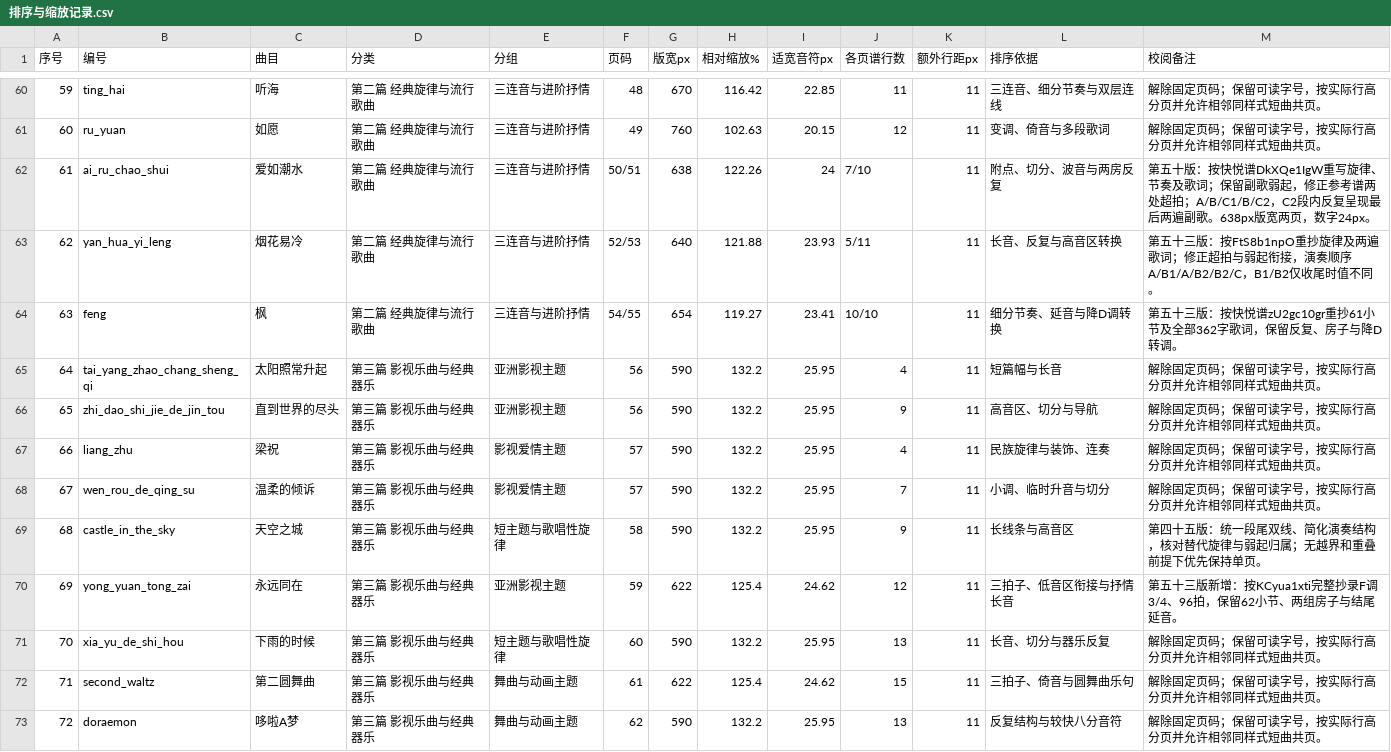
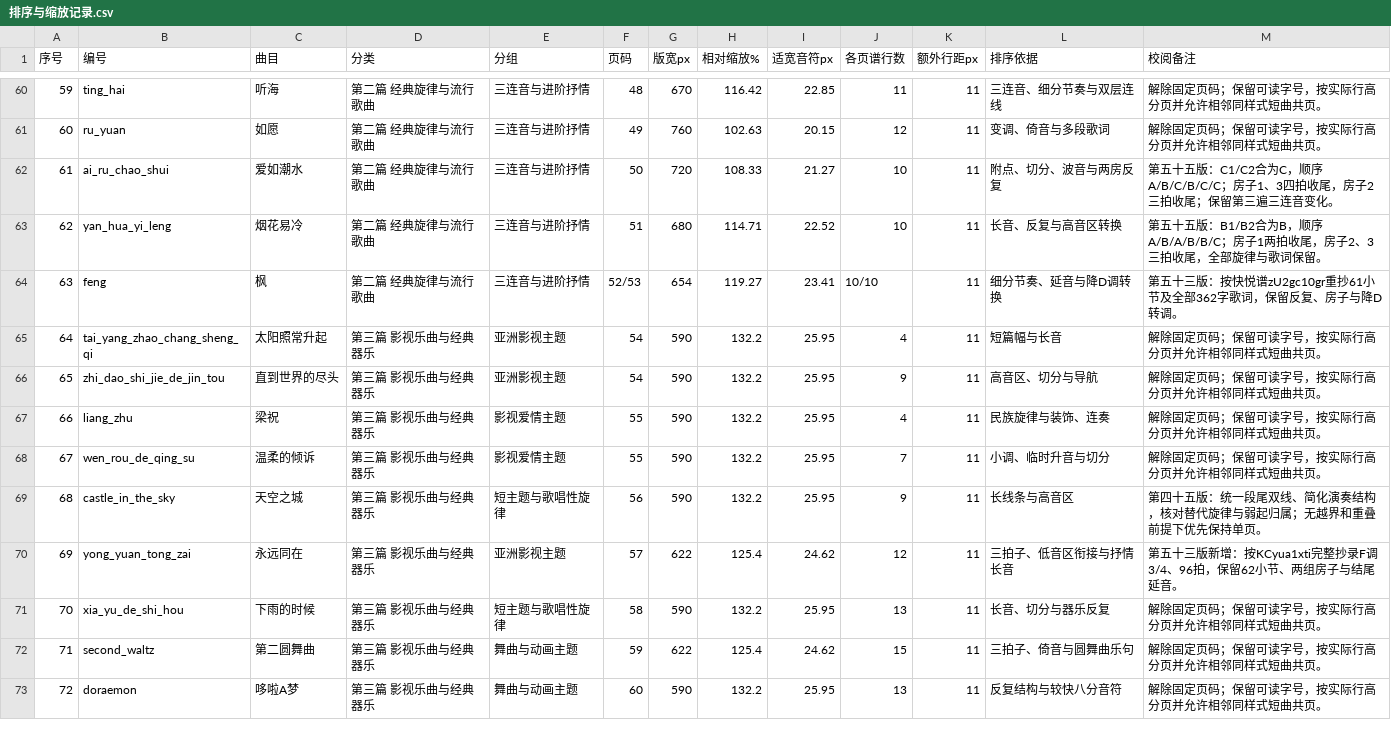
Before and after one commit to huazhechen/m3n, a CSV file: scorebook/排序与缩放记录.csv, drawn as a sheet; only a part is shown, gaps mark what is left out; the diff covers the shown part only.

Commit message:
feat: merge ordered choruses with visit endings and simplify scorebook navigation

```diff
--- a/scorebook/排序与缩放记录.csv
+++ b/scorebook/排序与缩放记录.csv
@@ -61,13 +61,13 @@
 "60","ru_yuan","如愿","第二篇　经典旋律与流行歌曲","三连音与进阶抒情","49","760","102.63","20.15","12","11","变调、倚音与多段歌词","解除固定页码；保留可读字号，按实际行高分页并允许相邻同样式短曲共页。"
-"61","ai_ru_chao_shui","爱如潮水","第二篇　经典旋律与流行歌曲","三连音与进阶抒情","50/51","638","122.26","24","7/10","11","附点、切分、波音与两房反复","第五十版：按快悦谱DkXQe1IgW重写旋律、节奏及歌词；保留副歌弱起，修正参考谱两处超拍；A/B/C1/B/C2，C2段内反复呈现最后两遍副歌。638px版宽两页，数字24px。"
-"62","yan_hua_yi_leng","烟花易冷","第二篇　经典旋律与流行歌曲","三连音与进阶抒情","52/53","640","121.88","23.93","5/11","11","长音、反复与高音区转换","第五十三版：按FtS8b1npO重抄旋律及两遍歌词；修正超拍与弱起衔接，演奏顺序A/B1/A/B2/B2/C，B1/B2仅收尾时值不同。"
-"63","feng","枫","第二篇　经典旋律与流行歌曲","三连音与进阶抒情","54/55","654","119.27","23.41","10/10","11","细分节奏、延音与降D调转换","第五十三版：按快悦谱zU2gc10gr重抄61小节及全部362字歌词，保留反复、房子与降D转调。"
-"64","tai_yang_zhao_chang_sheng_qi","太阳照常升起","第三篇　影视乐曲与经典器乐","亚洲影视主题","56","590","132.2","25.95","4","11","短篇幅与长音","解除固定页码；保留可读字号，按实际行高分页并允许相邻同样式短曲共页。"
-"65","zhi_dao_shi_jie_de_jin_tou","直到世界的尽头","第三篇　影视乐曲与经典器乐","亚洲影视主题","56","590","132.2","25.95","9","11","高音区、切分与导航","解除固定页码；保留可读字号，按实际行高分页并允许相邻同样式短曲共页。"
-"66","liang_zhu","梁祝","第三篇　影视乐曲与经典器乐","影视爱情主题","57","590","132.2","25.95","4","11","民族旋律与装饰、连奏","解除固定页码；保留可读字号，按实际行高分页并允许相邻同样式短曲共页。"
-"67","wen_rou_de_qing_su","温柔的倾诉","第三篇　影视乐曲与经典器乐","影视爱情主题","57","590","132.2","25.95","7","11","小调、临时升音与切分","解除固定页码；保留可读字号，按实际行高分页并允许相邻同样式短曲共页。"
-"68","castle_in_the_sky","天空之城","第三篇　影视乐曲与经典器乐","短主题与歌唱性旋律","58","590","132.2","25.95","9","11","长线条与高音区","第四十五版：统一段尾双线、简化演奏结构，核对替代旋律与弱起归属；无越界和重叠前提下优先保持单页。"
-"69","yong_yuan_tong_zai","永远同在","第三篇　影视乐曲与经典器乐","亚洲影视主题","59","622","125.4","24.62","12","11","三拍子、低音区衔接与抒情长音","第五十三版新增：按KCyua1xti完整抄录F调3/4、96拍，保留62小节、两组房子与结尾延音。"
-"70","xia_yu_de_shi_hou","下雨的时候","第三篇　影视乐曲与经典器乐","短主题与歌唱性旋律","60","590","132.2","25.95","13","11","长音、切分与器乐反复","解除固定页码；保留可读字号，按实际行高分页并允许相邻同样式短曲共页。"
-"71","second_waltz","第二圆舞曲","第三篇　影视乐曲与经典器乐","舞曲与动画主题","61","622","125.4","24.62","15","11","三拍子、倚音与圆舞曲乐句","解除固定页码；保留可读字号，按实际行高分页并允许相邻同样式短曲共页。"
-"72","doraemon","哆啦A梦","第三篇　影视乐曲与经典器乐","舞曲与动画主题","62","590","132.2","25.95","13","11","反复结构与较快八分音符","解除固定页码；保留可读字号，按实际行高分页并允许相邻同样式短曲共页。"
+"61","ai_ru_chao_shui","爱如潮水","第二篇　经典旋律与流行歌曲","三连音与进阶抒情","50","720","108.33","21.27","10","11","附点、切分、波音与两房反复","第五十五版：C1/C2合为C，顺序A/B/C/B/C/C；房子1、3四拍收尾，房子2三拍收尾；保留第三遍三连音变化。"
+"62","yan_hua_yi_leng","烟花易冷","第二篇　经典旋律与流行歌曲","三连音与进阶抒情","51","680","114.71","22.52","10","11","长音、反复与高音区转换","第五十五版：B1/B2合为B，顺序A/B/A/B/B/C；房子1两拍收尾，房子2、3三拍收尾，全部旋律与歌词保留。"
+"63","feng","枫","第二篇　经典旋律与流行歌曲","三连音与进阶抒情","52/53","654","119.27","23.41","10/10","11","细分节奏、延音与降D调转换","第五十三版：按快悦谱zU2gc10gr重抄61小节及全部362字歌词，保留反复、房子与降D转调。"
+"64","tai_yang_zhao_chang_sheng_qi","太阳照常升起","第三篇　影视乐曲与经典器乐","亚洲影视主题","54","590","132.2","25.95","4","11","短篇幅与长音","解除固定页码；保留可读字号，按实际行高分页并允许相邻同样式短曲共页。"
+"65","zhi_dao_shi_jie_de_jin_tou","直到世界的尽头","第三篇　影视乐曲与经典器乐","亚洲影视主题","54","590","132.2","25.95","9","11","高音区、切分与导航","解除固定页码；保留可读字号，按实际行高分页并允许相邻同样式短曲共页。"
+"66","liang_zhu","梁祝","第三篇　影视乐曲与经典器乐","影视爱情主题","55","590","132.2","25.95","4","11","民族旋律与装饰、连奏","解除固定页码；保留可读字号，按实际行高分页并允许相邻同样式短曲共页。"
+"67","wen_rou_de_qing_su","温柔的倾诉","第三篇　影视乐曲与经典器乐","影视爱情主题","55","590","132.2","25.95","7","11","小调、临时升音与切分","解除固定页码；保留可读字号，按实际行高分页并允许相邻同样式短曲共页。"
+"68","castle_in_the_sky","天空之城","第三篇　影视乐曲与经典器乐","短主题与歌唱性旋律","56","590","132.2","25.95","9","11","长线条与高音区","第四十五版：统一段尾双线、简化演奏结构，核对替代旋律与弱起归属；无越界和重叠前提下优先保持单页。"
+"69","yong_yuan_tong_zai","永远同在","第三篇　影视乐曲与经典器乐","亚洲影视主题","57","622","125.4","24.62","12","11","三拍子、低音区衔接与抒情长音","第五十三版新增：按KCyua1xti完整抄录F调3/4、96拍，保留62小节、两组房子与结尾延音。"
+"70","xia_yu_de_shi_hou","下雨的时候","第三篇　影视乐曲与经典器乐","短主题与歌唱性旋律","58","590","132.2","25.95","13","11","长音、切分与器乐反复","解除固定页码；保留可读字号，按实际行高分页并允许相邻同样式短曲共页。"
+"71","second_waltz","第二圆舞曲","第三篇　影视乐曲与经典器乐","舞曲与动画主题","59","622","125.4","24.62","15","11","三拍子、倚音与圆舞曲乐句","解除固定页码；保留可读字号，按实际行高分页并允许相邻同样式短曲共页。"
+"72","doraemon","哆啦A梦","第三篇　影视乐曲与经典器乐","舞曲与动画主题","60","590","132.2","25.95","13","11","反复结构与较快八分音符","解除固定页码；保留可读字号，按实际行高分页并允许相邻同样式短曲共页。"
```
Also changed, not shown: 21 edited cells elsewhere in this file, 32 other files.
